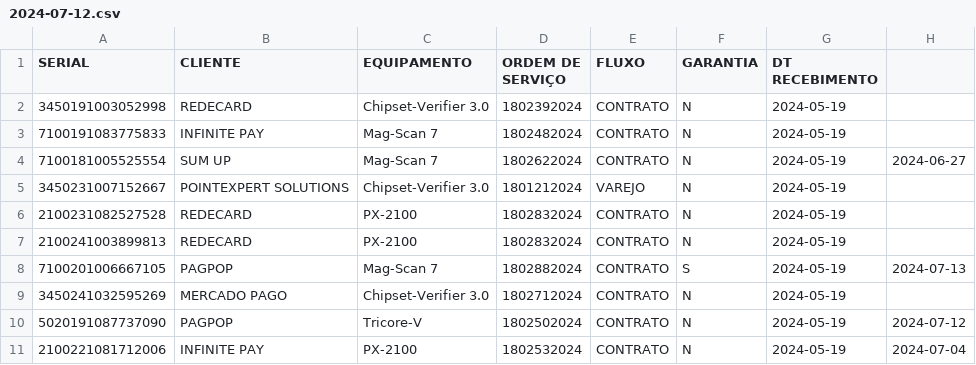
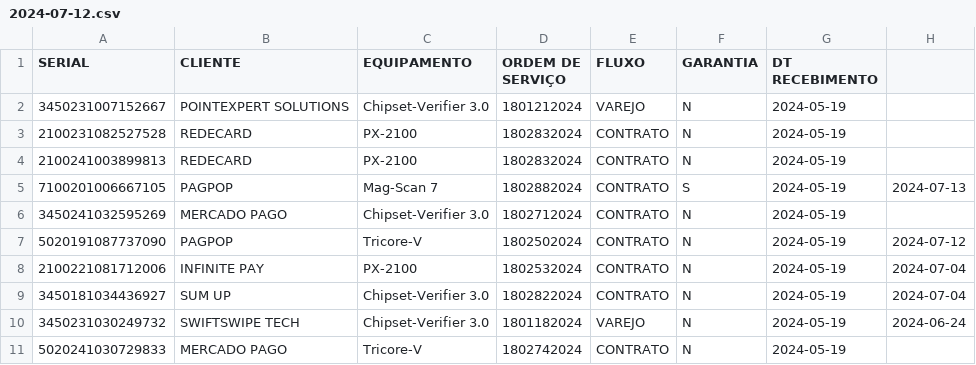
Before and after one commit to Haiske/Fila, a CSV file: tables/liberados/2024-07-12.csv, drawn as a sheet; only a part is shown; the shorter side is filled out with more unchanged rows.

Commit message:
Update 2024-07-12.csv

```diff
--- a/tables/liberados/2024-07-12.csv
+++ b/tables/liberados/2024-07-12.csv
@@ -1,5 +1,2 @@
 SERIAL	CLIENTE	EQUIPAMENTO	ORDEM DE SERVIÇO	FLUXO	GARANTIA	DT RECEBIMENTO
-3450191003052998	REDECARD	Chipset-Verifier 3.0	1802392024	CONTRATO	N	2024-05-19	
-7100191083775833	INFINITE PAY	Mag-Scan 7	1802482024	CONTRATO	N	2024-05-19	
-7100181005525554	SUM UP	Mag-Scan 7	1802622024	CONTRATO	N	2024-05-19	2024-06-27
 3450231007152667	POINTEXPERT SOLUTIONS	Chipset-Verifier 3.0	1801212024	VAREJO	N	2024-05-19	
```
